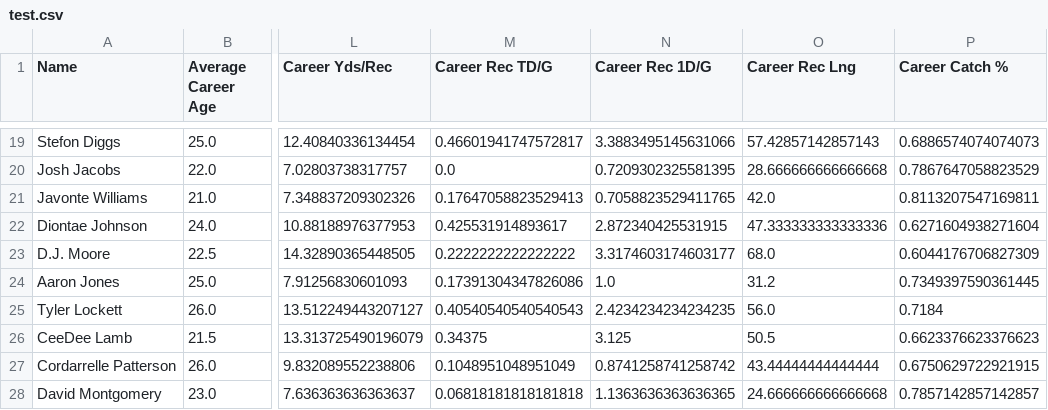
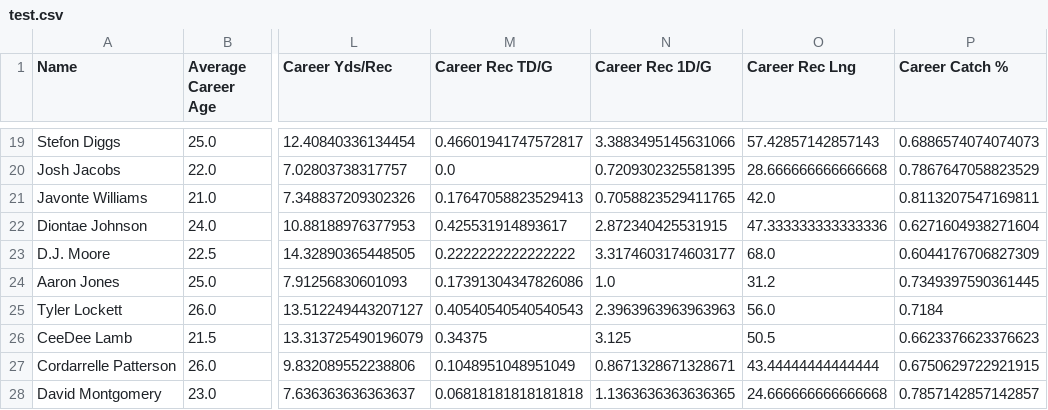
Before and after one commit to louisrosenblum/2022-Fantasy, a CSV file: test.csv, drawn as a sheet; only a part is shown, gaps mark what is left out; the diff covers the shown part only; the diff names each change by its address in the sheet, - before the commit and + after, or states it on an @@ line.

```diff
--- a/test.csv
+++ b/test.csv
-N25 (Career Rec 1D/G): 2.4234234234234235
+N25 (Career Rec 1D/G): 2.3963963963963963
-N27 (Career Rec 1D/G): 0.8741258741258742
+N27 (Career Rec 1D/G): 0.8671328671328671
```
Also changed, not shown: 80 edited cells elsewhere in this file, coefficients.csv, flex.csv, 14 other files.
